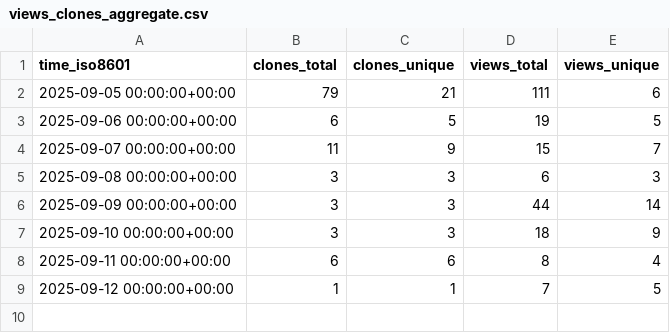
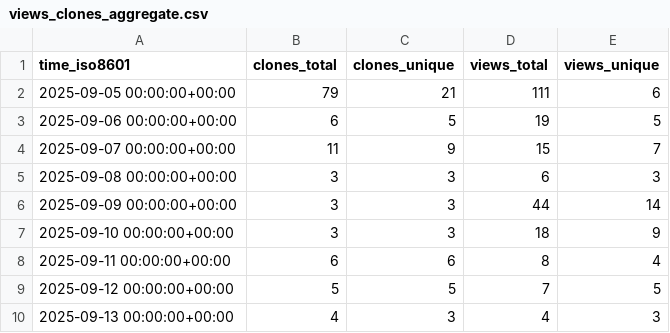
Before and after one commit to habahabai/mailstorm, a CSV file: habahabai/mailstorm/ghrs-data/views_clones_aggregate.csv, drawn as a sheet.

```diff
--- a/habahabai/mailstorm/ghrs-data/views_clones_aggregate.csv
+++ b/habahabai/mailstorm/ghrs-data/views_clones_aggregate.csv
@@ -8,2 +8,3 @@ time_iso8601,clones_total,clones_unique,views_total,views_unique
 2025-09-11 00:00:00+00:00,6,6,8,4
-2025-09-12 00:00:00+00:00,1,1,7,5
+2025-09-12 00:00:00+00:00,5,5,7,5
+2025-09-13 00:00:00+00:00,4,3,4,3
```
Also changed, not shown: 1 other file.
